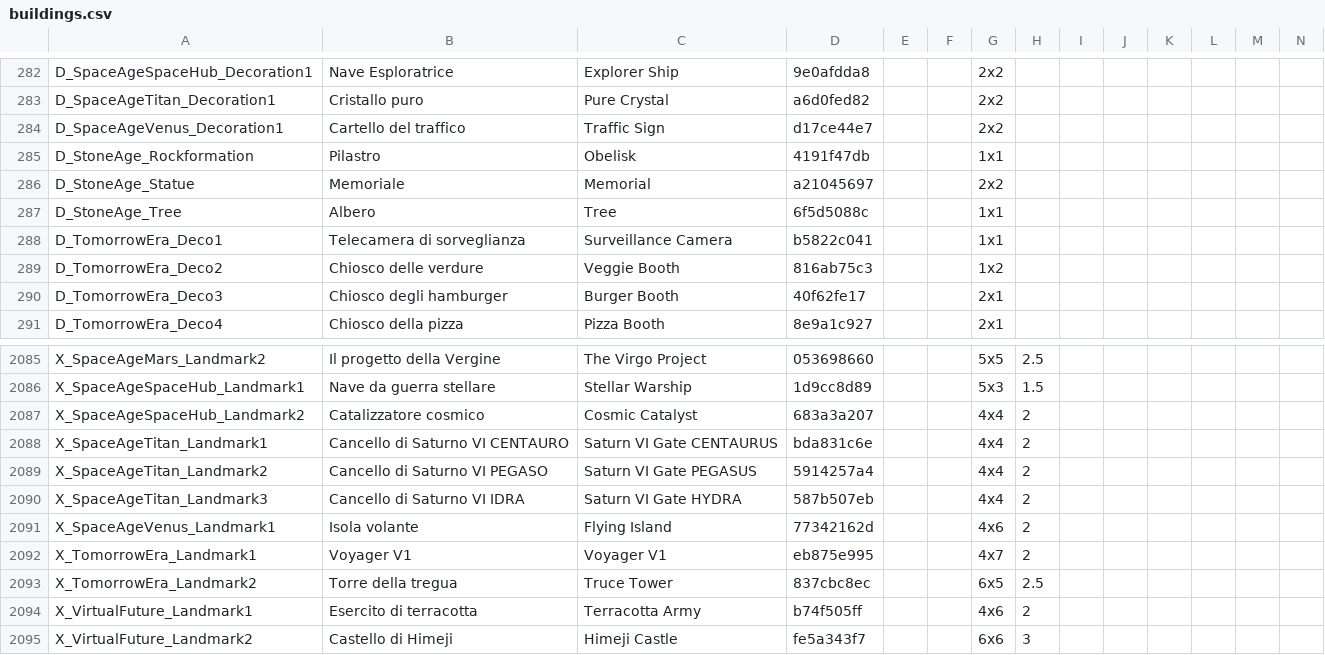
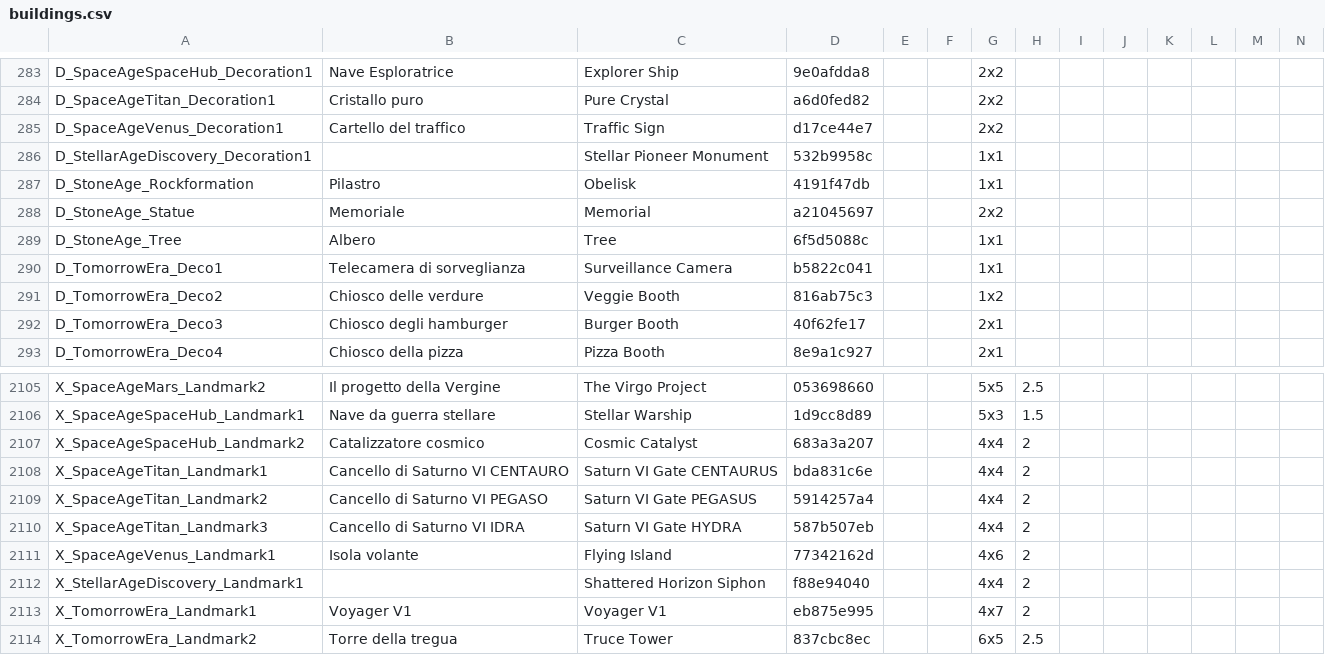
Before and after one commit to sdrushi2/foe-optimizer, a CSV file: src/assets/buildings.csv, drawn as a sheet; only a part is shown, gaps mark what is left out; the shorter side is filled out with more unchanged rows; rows hold the shown columns only; the diff covers the shown part only; the diff names each change by its address in the sheet, - before the commit and + after, or states it on an @@ line.

```diff
--- a/src/assets/buildings.csv
+++ b/src/assets/buildings.csv
+row 286: D_StellarAgeDiscovery_Decoration1 |  | Stellar Pioneer Monument | 532b9958c |  |  | 1x1
+row 2112: X_StellarAgeDiscovery_Landmark1 |  | Shattered Horizon Siphon | f88e94040 |  |  | 4x4 | 2
```
Also changed, not shown: 19 added rows elsewhere in this file.
